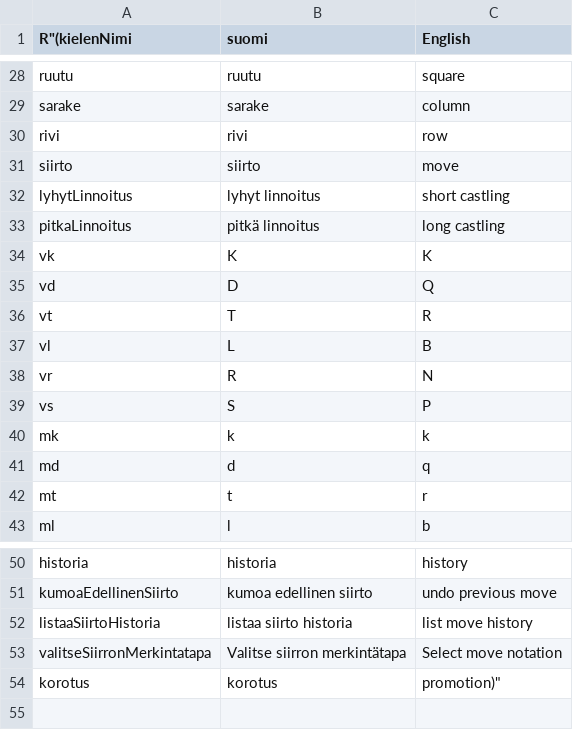
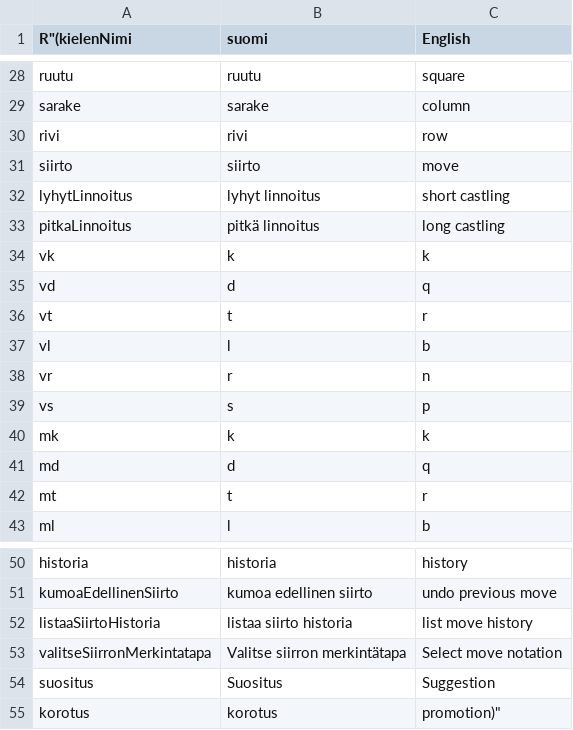
Before and after one commit to JustMars1/MegaShakkiBotti, a CSV file: MegaShakkiBotti/kielet.csv, drawn as a sheet; only a part is shown, gaps mark what is left out.

```diff
--- a/MegaShakkiBotti/kielet.csv
+++ b/MegaShakkiBotti/kielet.csv
@@ -33,8 +33,8 @@ lyhytLinnoitus,lyhyt linnoitus,short castling
 pitkaLinnoitus,pitkä linnoitus,long castling
-vk,K,K
-vd,D,Q
-vt,T,R
-vl,L,B
-vr,R,N
-vs,S,P
+vk,k,k
+vd,d,q
+vt,t,r
+vl,l,b
+vr,r,n
+vs,s,p
 mk,k,k
@@ -53,2 +53,3 @@ listaaSiirtoHistoria,listaa siirto historia,list move history
 valitseSiirronMerkintatapa,Valitse siirron merkintätapa,Select move notation
+suositus,Suositus,Suggestion
 korotus,korotus,promotion)"
```
Also changed, not shown: 9 other files.
